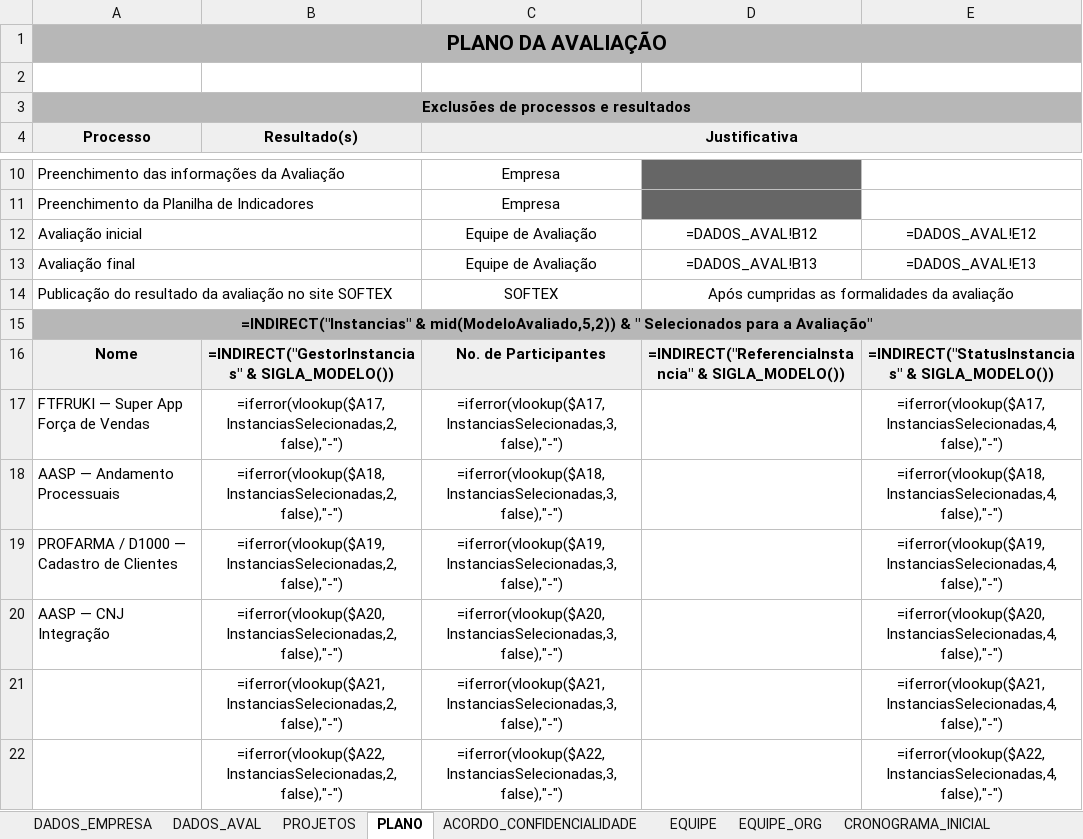
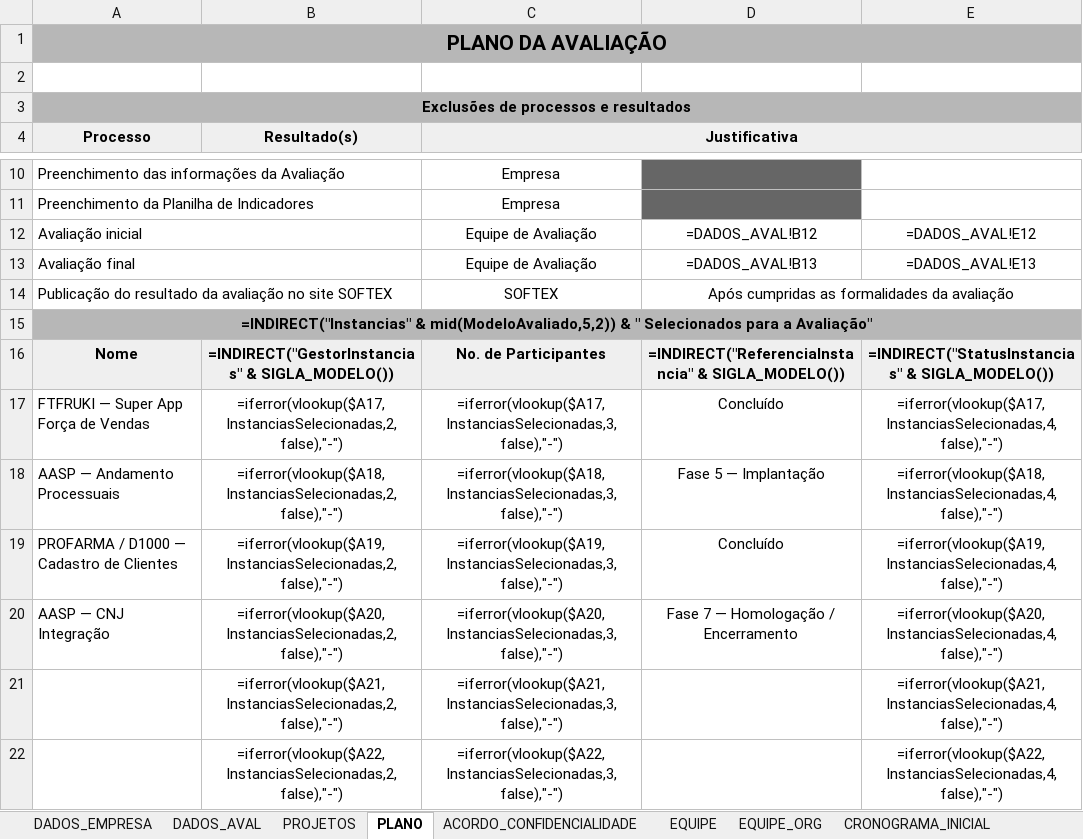
Before and after one commit to abraao05/MPS-repository, an Excel workbook: mps-nivel-c/_interno/PlanilhaAvaliacao_TIMEWARE_SW_C_PREENCHIDA.xlsx, sheet PLANO, drawn as a sheet; only a part is shown, gaps mark what is left out; values as stored, in another font and other column widths than the file's, no borders; formulas without a stored value are shown as written; the diff names each change by its address in the sheet, - before the commit and + after, or states it on an @@ line.

```diff
--- a/mps-nivel-c/_interno/PlanilhaAvaliacao_TIMEWARE_SW_C_PREENCHIDA.xlsx (sheet PLANO)
+++ b/mps-nivel-c/_interno/PlanilhaAvaliacao_TIMEWARE_SW_C_PREENCHIDA.xlsx (sheet PLANO)
-D17: (empty)
+D17: Concluído
-D18: (empty)
+D18: Fase 5 — Implantação
-D19: (empty)
+D19: Concluído
-D20: (empty)
+D20: Fase 7 — Homologação / Encerramento
```
Also changed, not shown: 1 other file.
